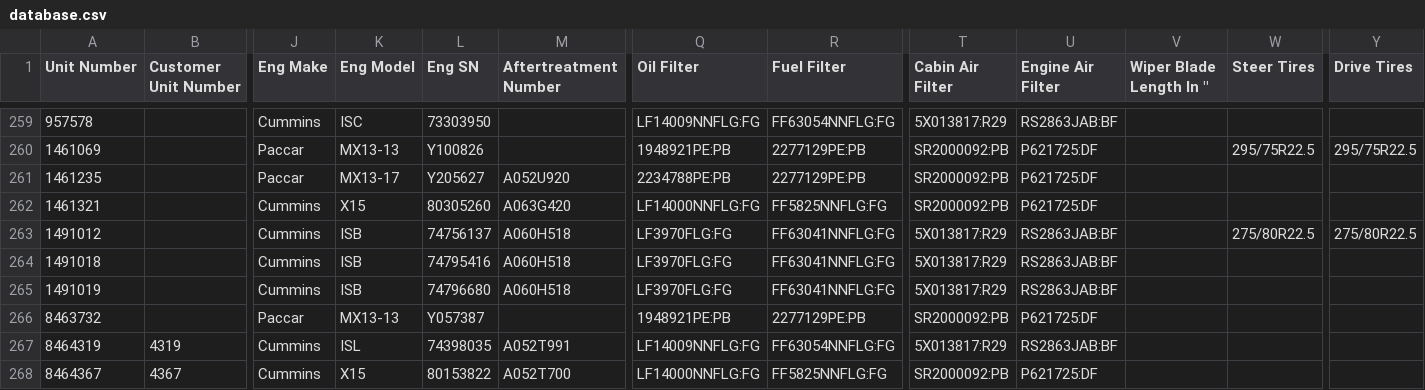
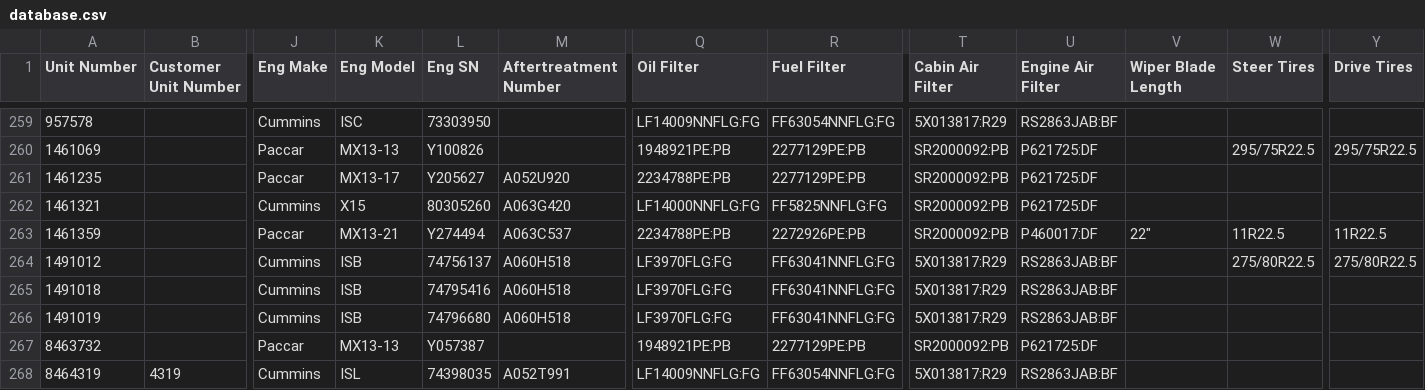
Before and after one commit to TuinderJ/personal-website, a CSV file: truck-data/database.csv, drawn as a sheet; only a part is shown, gaps mark what is left out; the shorter side is filled out with more unchanged rows; rows hold the shown columns only; the diff names each change by its address in the sheet, - before the commit and + after, or states it on an @@ line.

Commit message:
new truck

```diff
--- a/truck-data/database.csv
+++ b/truck-data/database.csv
-V1: Wiper Blade Length In "
+V1: Wiper Blade Length
+row 263: 1461359 |  | Paccar | MX13-21 | Y274494 | A063C537 | 2234788PE:PB | 2272926PE:PB | SR2000092:PB | P460017:DF | 22" | 11R22.5 | 11R22.5
```
